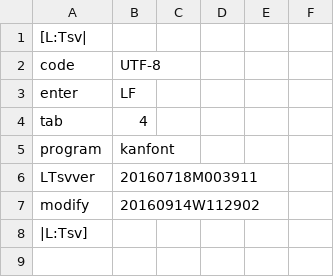
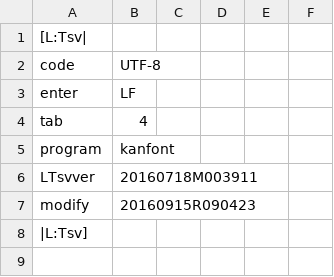
Before and after one commit to ooblog/LTsv10kanedit, a TSV file: kanfont.tsv, drawn as a sheet; only a part is shown.

```diff
--- a/kanfont.tsv
+++ b/kanfont.tsv
@@ -6,3 +6,3 @@ program	kanfont
 LTsvver	20160718M003911
-modify	20160914W112902
+modify	20160915R090423
 |L:Tsv]
```
Also changed, not shown: LTsv/LTsv_glyph.tsv, LTsv/kanchar.tsv, 6 other files.
